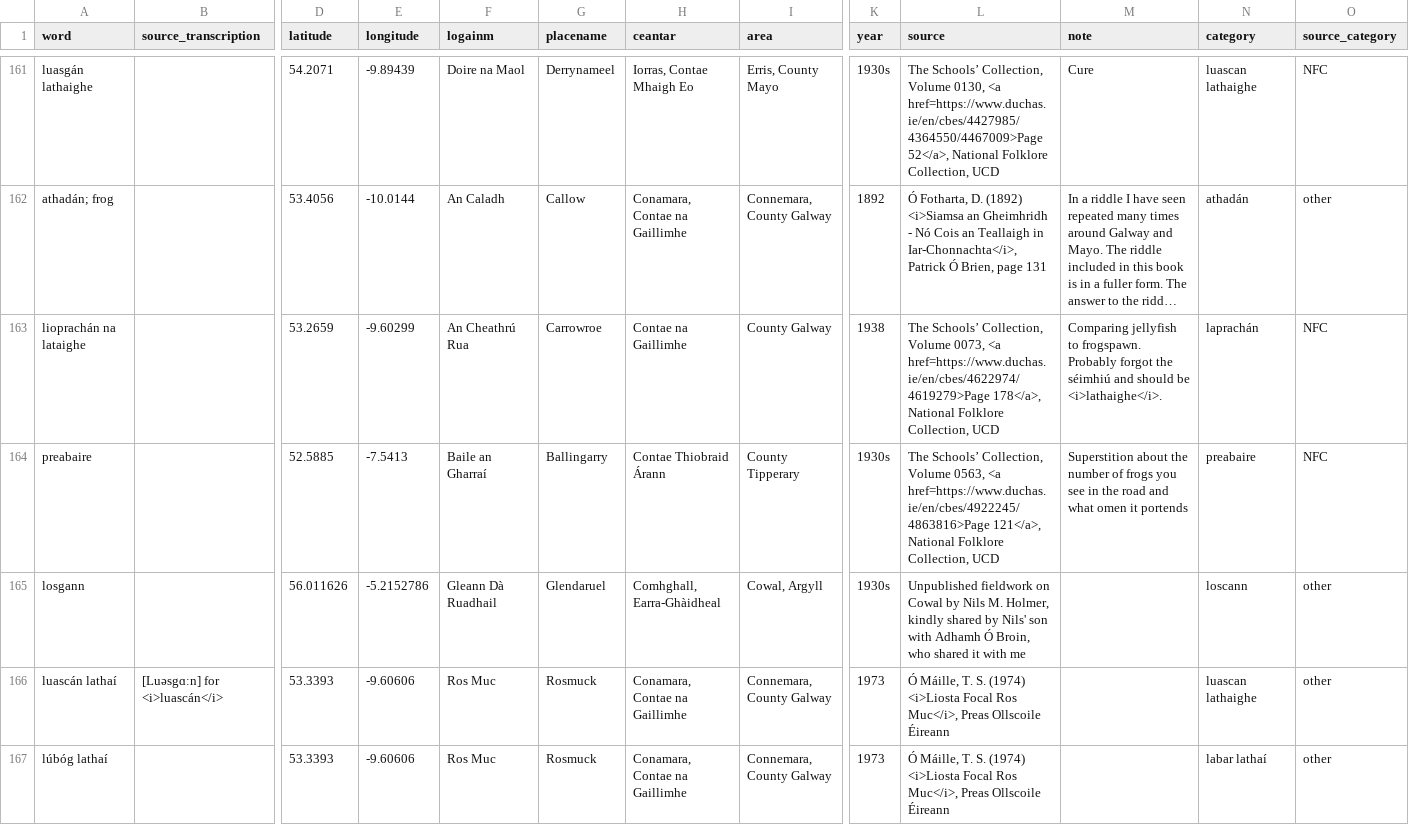
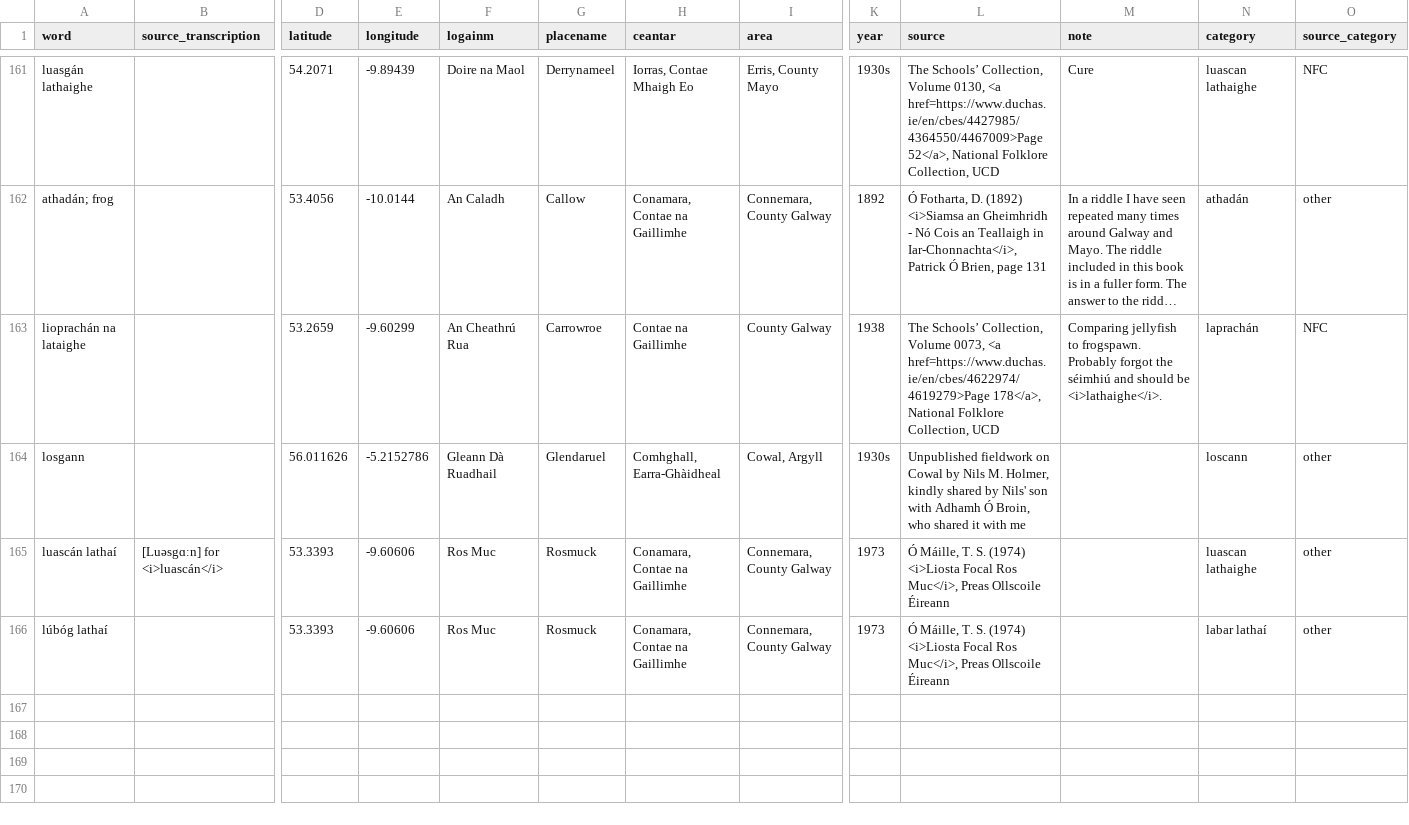
Before and after one commit to lochsh/mclaug, a CSV file: content/images/froganna/data.csv, drawn as a sheet; only a part is shown, gaps mark what is left out; long unchanged cells end in …; rows hold the shown columns only; the diff names each change by its address in the sheet, - before the commit and + after, or states it on an @@ line.

Commit message:
remove preabaire -- was talking about magpies

```diff
--- a/content/images/froganna/data.csv
+++ b/content/images/froganna/data.csv
-row 164: preabaire |  | 52.5885 | -7.5413 | Baile an Gharraí | Ballingarry | Contae Thiobraid Árann | County Tipperary | 1930s | The Schools’ Collection, Volume 0563, <a href=https://www.duchas.ie/en/cbes/4922245/4863816>Page 121</a>, National Folklore Collection, UCD | Superstition about the number of frogs you see in the road and what omen it portends | preabaire | NFC
```
